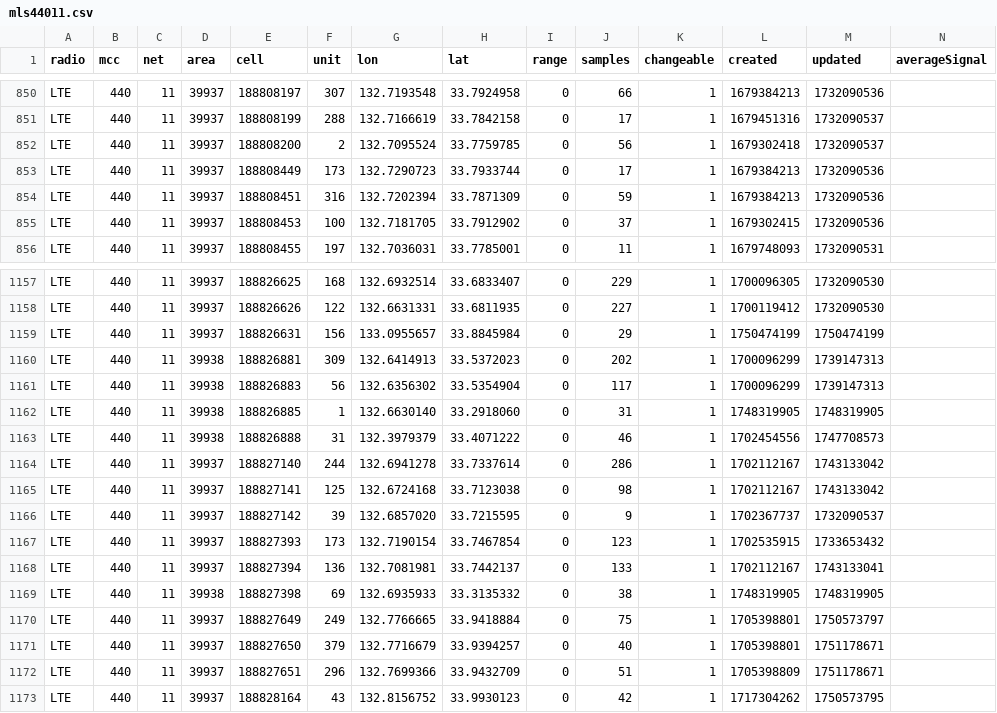
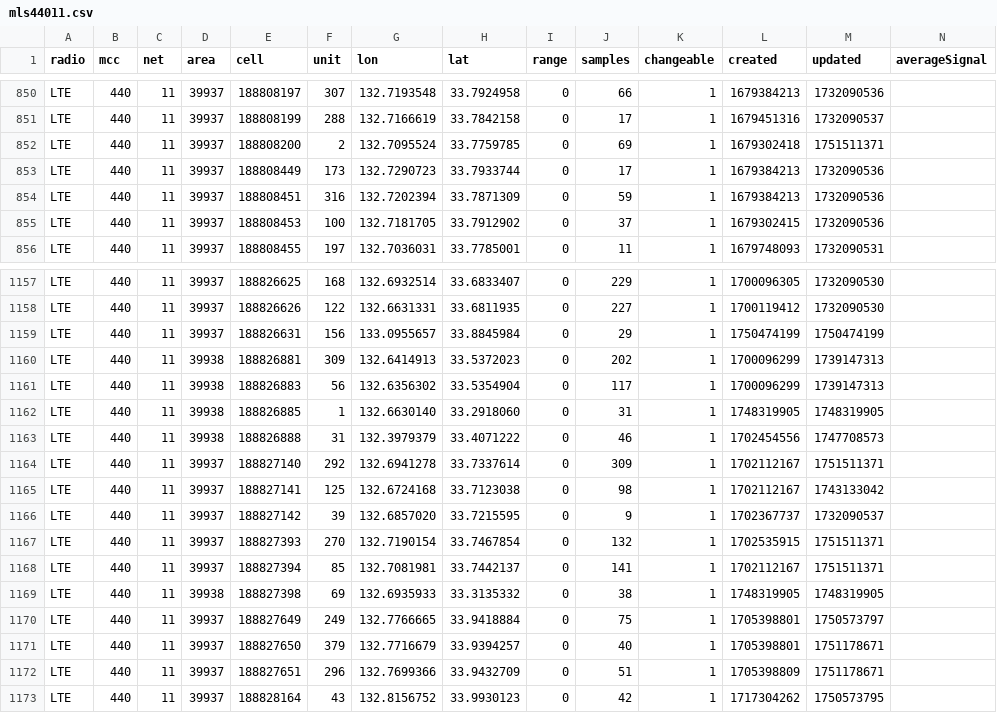
Before and after one commit to raku10ehime/kmz, a CSV file: mls44011.csv, drawn as a sheet; only a part is shown, gaps mark what is left out; the diff covers the shown part only.

```diff
--- a/mls44011.csv
+++ b/mls44011.csv
@@ -851,3 +851,3 @@ LTE,440,11,39937,188808197,307,132.7193548,33.7924958,0,66,1,1679384213,17320905
 LTE,440,11,39937,188808199,288,132.7166619,33.7842158,0,17,1,1679451316,1732090537,
-LTE,440,11,39937,188808200,2,132.7095524,33.7759785,0,56,1,1679302418,1732090537,
+LTE,440,11,39937,188808200,2,132.7095524,33.7759785,0,69,1,1679302418,1751511371,
 LTE,440,11,39937,188808449,173,132.7290723,33.7933744,0,17,1,1679384213,1732090536,
@@ -1163,7 +1163,7 @@ LTE,440,11,39938,188826885,1,132.6630140,33.2918060,0,31,1,1748319905,1748319905
 LTE,440,11,39938,188826888,31,132.3979379,33.4071222,0,46,1,1702454556,1747708573,
-LTE,440,11,39937,188827140,244,132.6941278,33.7337614,0,286,1,1702112167,1743133042,
+LTE,440,11,39937,188827140,292,132.6941278,33.7337614,0,309,1,1702112167,1751511371,
 LTE,440,11,39937,188827141,125,132.6724168,33.7123038,0,98,1,1702112167,1743133042,
 LTE,440,11,39937,188827142,39,132.6857020,33.7215595,0,9,1,1702367737,1732090537,
-LTE,440,11,39937,188827393,173,132.7190154,33.7467854,0,123,1,1702535915,1733653432,
-LTE,440,11,39937,188827394,136,132.7081981,33.7442137,0,133,1,1702112167,1743133041,
+LTE,440,11,39937,188827393,270,132.7190154,33.7467854,0,132,1,1702535915,1751511371,
+LTE,440,11,39937,188827394,85,132.7081981,33.7442137,0,141,1,1702112167,1751511371,
 LTE,440,11,39938,188827398,69,132.6935933,33.3135332,0,38,1,1748319905,1748319905,
```
Also changed, not shown: 2 added rows, 2 removed rows and 28 edited cells elsewhere in this file, 2 other files.
